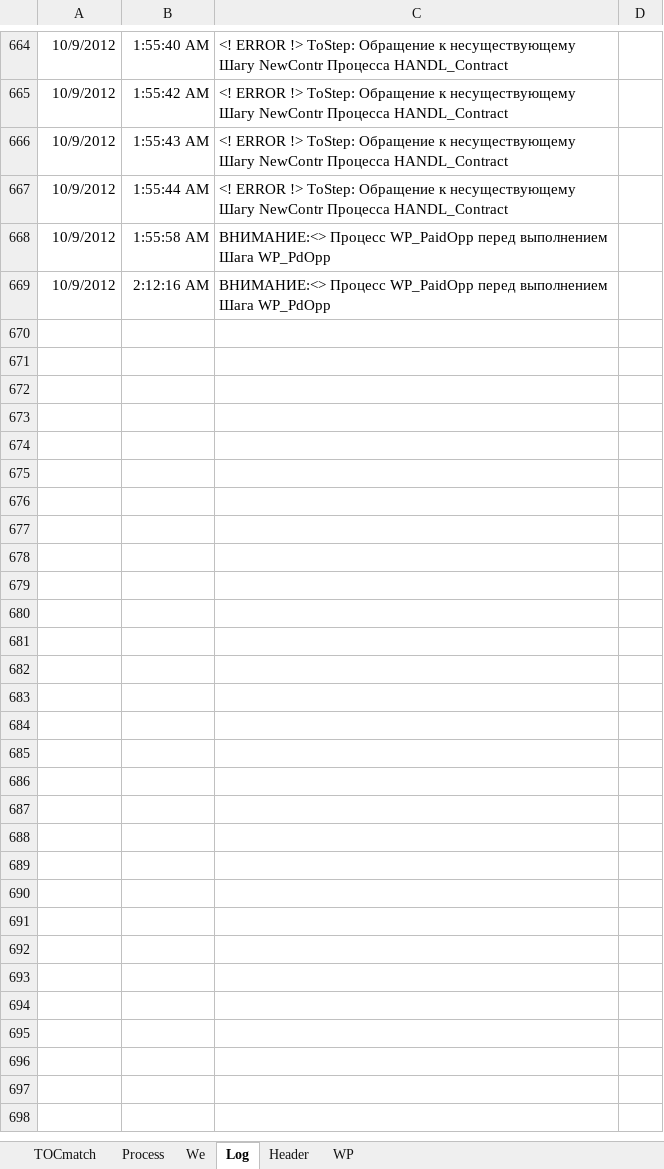
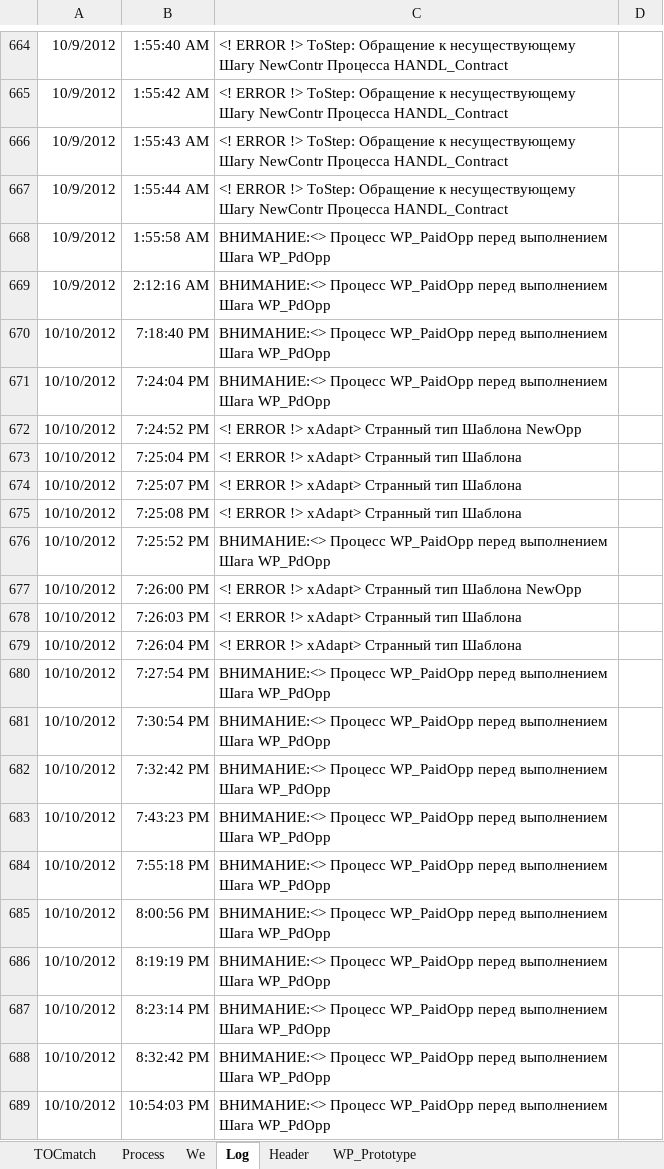
Before and after one commit to PavelKhrapkin/match, an Excel workbook: match2.0/match.xlsm, sheet Log, drawn as a sheet; only a part is shown, gaps mark what is left out; values as stored, in another font and other column widths than the file's, no borders; charts and pictures not drawn; the diff covers the shown part only; the diff names each change by its address in the sheet, - before the commit and + after, or states it on an @@ line.

```diff
--- a/match2.0/match.xlsm (sheet Log)
+++ b/match2.0/match.xlsm (sheet Log)
-sheet tab: WP
+sheet tab: WP_Prototype
+row 670: 10/10/2012 | 7:18:40 PM | ВНИМАНИЕ:<> Процесс WP_PaidOpp перед выполнением Шага WP_PdOpp
+row 671: 10/10/2012 | 7:24:04 PM | ВНИМАНИЕ:<> Процесс WP_PaidOpp перед выполнением Шага WP_PdOpp
+row 672: 10/10/2012 | 7:24:52 PM | <! ERROR !> xAdapt> Странный тип Шаблона NewOpp
+row 673: 10/10/2012 | 7:25:04 PM | <! ERROR !> xAdapt> Странный тип Шаблона
+row 674: 10/10/2012 | 7:25:07 PM | <! ERROR !> xAdapt> Странный тип Шаблона
+row 675: 10/10/2012 | 7:25:08 PM | <! ERROR !> xAdapt> Странный тип Шаблона
+row 676: 10/10/2012 | 7:25:52 PM | ВНИМАНИЕ:<> Процесс WP_PaidOpp перед выполнением Шага WP_PdOpp
+row 677: 10/10/2012 | 7:26:00 PM | <! ERROR !> xAdapt> Странный тип Шаблона NewOpp
+row 678: 10/10/2012 | 7:26:03 PM | <! ERROR !> xAdapt> Странный тип Шаблона
+row 679: 10/10/2012 | 7:26:04 PM | <! ERROR !> xAdapt> Странный тип Шаблона
+row 680: 10/10/2012 | 7:27:54 PM | ВНИМАНИЕ:<> Процесс WP_PaidOpp перед выполнением Шага WP_PdOpp
+row 681: 10/10/2012 | 7:30:54 PM | ВНИМАНИЕ:<> Процесс WP_PaidOpp перед выполнением Шага WP_PdOpp
+row 682: 10/10/2012 | 7:32:42 PM | ВНИМАНИЕ:<> Процесс WP_PaidOpp перед выполнением Шага WP_PdOpp
+row 683: 10/10/2012 | 7:43:23 PM | ВНИМАНИЕ:<> Процесс WP_PaidOpp перед выполнением Шага WP_PdOpp
+row 684: 10/10/2012 | 7:55:18 PM | ВНИМАНИЕ:<> Процесс WP_PaidOpp перед выполнением Шага WP_PdOpp
+row 685: 10/10/2012 | 8:00:56 PM | ВНИМАНИЕ:<> Процесс WP_PaidOpp перед выполнением Шага WP_PdOpp
+row 686: 10/10/2012 | 8:19:19 PM | ВНИМАНИЕ:<> Процесс WP_PaidOpp перед выполнением Шага WP_PdOpp
+row 687: 10/10/2012 | 8:23:14 PM | ВНИМАНИЕ:<> Процесс WP_PaidOpp перед выполнением Шага WP_PdOpp
+row 688: 10/10/2012 | 8:32:42 PM | ВНИМАНИЕ:<> Процесс WP_PaidOpp перед выполнением Шага WP_PdOpp
+row 689: 10/10/2012 | 10:54:03 PM | ВНИМАНИЕ:<> Процесс WP_PaidOpp перед выполнением Шага WP_PdOpp
```
Also changed, not shown: 26 added rows and 1 edited cell elsewhere in this sheet, sheet Header, sheet Process, sheet TOCmatch, charts or pictures.
